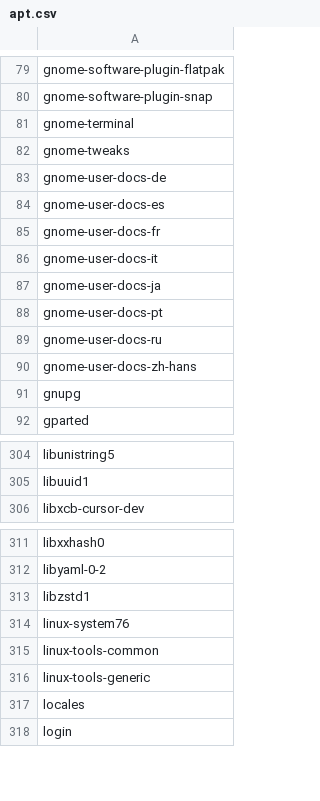
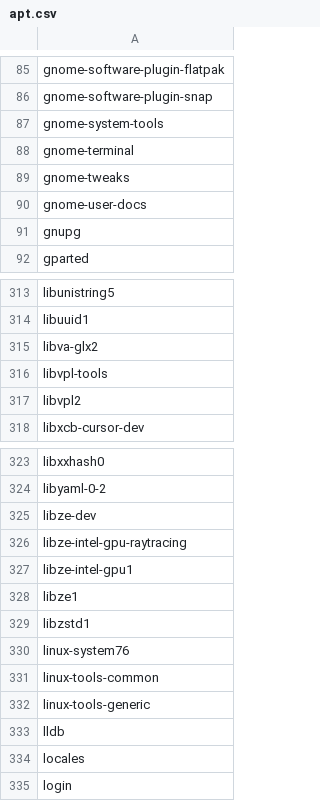
Before and after one commit to tribbloid/ubuntu-quick-setup, a CSV file: packages/__snapshot/apt.csv, drawn as a sheet; only a part is shown, gaps mark what is left out; the diff covers the shown part only.

Commit message:
some buggy packages moved out from flatpak

```diff
--- a/packages/__snapshot/apt.csv
+++ b/packages/__snapshot/apt.csv
@@ -80,12 +86,6 @@ gnome-software-plugin-flatpak
 gnome-software-plugin-snap
+gnome-system-tools
 gnome-terminal
 gnome-tweaks
-gnome-user-docs-de
-gnome-user-docs-es
-gnome-user-docs-fr
-gnome-user-docs-it
-gnome-user-docs-ja
-gnome-user-docs-pt
-gnome-user-docs-ru
-gnome-user-docs-zh-hans
+gnome-user-docs
 gnupg
@@ -305,2 +314,5 @@ libunistring5
 libuuid1
+libva-glx2
+libvpl-tools
+libvpl2
 libxcb-cursor-dev
@@ -312,2 +324,6 @@ libxxhash0
 libyaml-0-2
+libze-dev
+libze-intel-gpu-raytracing
+libze-intel-gpu1
+libze1
 libzstd1
@@ -316,2 +332,3 @@ linux-tools-common
 linux-tools-generic
+lldb
 locales
```
Also changed, not shown: 20 added rows and 1 removed row elsewhere in this file, packages/__snapshot/flatpak-full.csv, packages/__snapshot/flatpak.csv, 4 other files.
